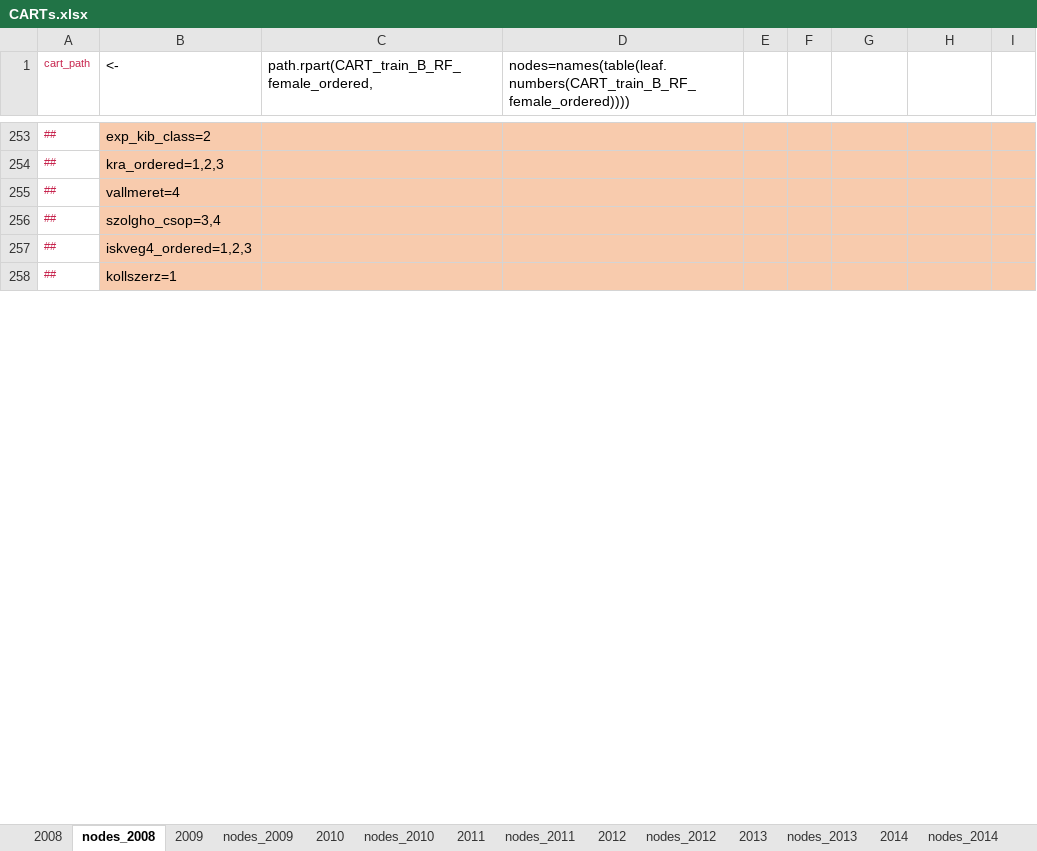
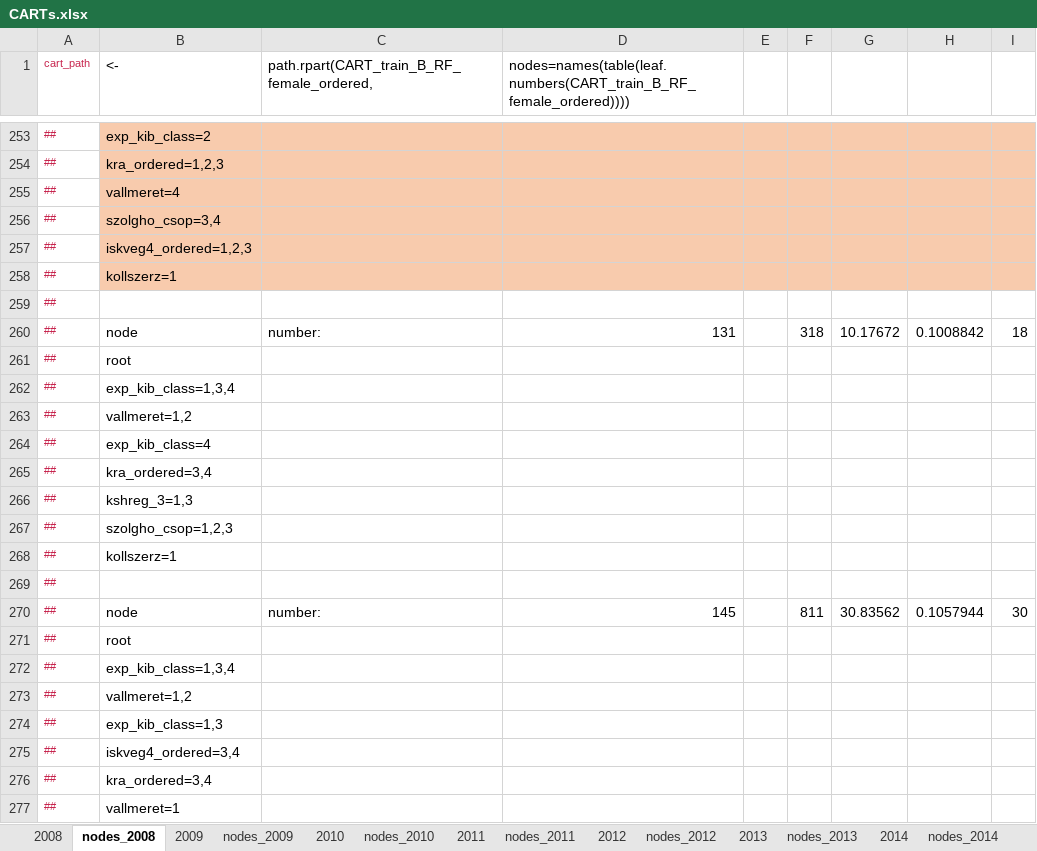
Before and after one commit to tackyolgi/BO-decomposition, an Excel workbook: results/CARTs/CARTs.xlsx, sheet nodes_2008, drawn as a sheet; only a part is shown, gaps mark what is left out; values as stored, in another font and other column widths than the file's, no borders; the diff covers the shown part only; the diff names each change by its address in the sheet, - before the commit and + after, or states it on an @@ line.

```diff
--- a/results/CARTs/CARTs.xlsx (sheet nodes_2008)
+++ b/results/CARTs/CARTs.xlsx (sheet nodes_2008)
@@ row 259 unhidden: ## @@
@@ row 260 unhidden: ## | node | number: | 131 |  | 318 | 10.17672 | 0.1008842 | 18 @@
@@ row 261 unhidden: ## | root @@
@@ row 262 unhidden: ## | exp_kib_class=1,3,4 @@
@@ row 263 unhidden: ## | vallmeret=1,2 @@
@@ row 264 unhidden: ## | exp_kib_class=4 @@
@@ row 265 unhidden: ## | kra_ordered=3,4 @@
@@ row 266 unhidden: ## | kshreg_3=1,3 @@
@@ row 267 unhidden: ## | szolgho_csop=1,2,3 @@
@@ row 268 unhidden: ## | kollszerz=1 @@
@@ row 269 unhidden: ## @@
@@ row 270 unhidden: ## | node | number: | 145 |  | 811 | 30.83562 | 0.1057944 | 30 @@
@@ row 271 unhidden: ## | root @@
@@ row 272 unhidden: ## | exp_kib_class=1,3,4 @@
@@ row 273 unhidden: ## | vallmeret=1,2 @@
@@ row 274 unhidden: ## | exp_kib_class=1,3 @@
@@ row 275 unhidden: ## | iskveg4_ordered=3,4 @@
@@ row 276 unhidden: ## | kra_ordered=3,4 @@
@@ row 277 unhidden: ## | vallmeret=1 @@
```
Also changed, not shown: 361 hidden or unhidden rows elsewhere in this sheet, 33 other files.
